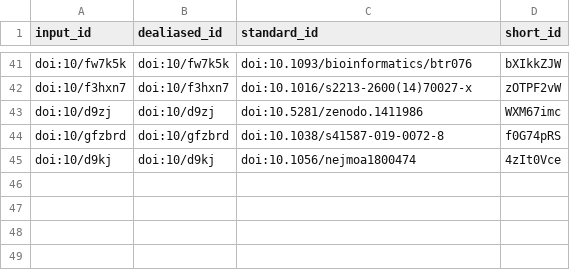
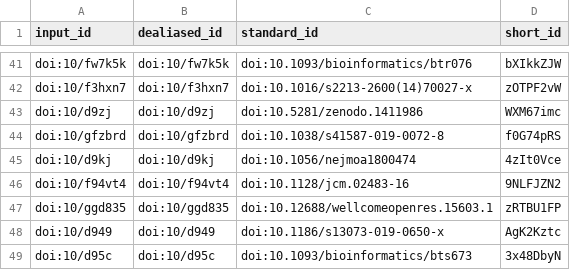
Before and after one commit to mbhall88/TAC3_Report, a TSV file: citations.tsv, drawn as a sheet; only a part is shown, gaps mark what is left out.

```diff
--- a/citations.tsv
+++ b/citations.tsv
@@ -45 +45,5 @@ doi:10/gfzbrd	doi:10/gfzbrd	doi:10.1038/s41587-019-0072-8	f0G74pRS
 doi:10/d9kj	doi:10/d9kj	doi:10.1056/nejmoa1800474	4zIt0Vce
+doi:10/f94vt4	doi:10/f94vt4	doi:10.1128/jcm.02483-16	9NLFJZN2
+doi:10/ggd835	doi:10/ggd835	doi:10.12688/wellcomeopenres.15603.1	zRTBU1FP
+doi:10/d949	doi:10/d949	doi:10.1186/s13073-019-0650-x	AgK2Kztc
+doi:10/d95c	doi:10/d95c	doi:10.1093/bioinformatics/bts673	3x48DbyN
```
Also changed, not shown: 7 other files.
